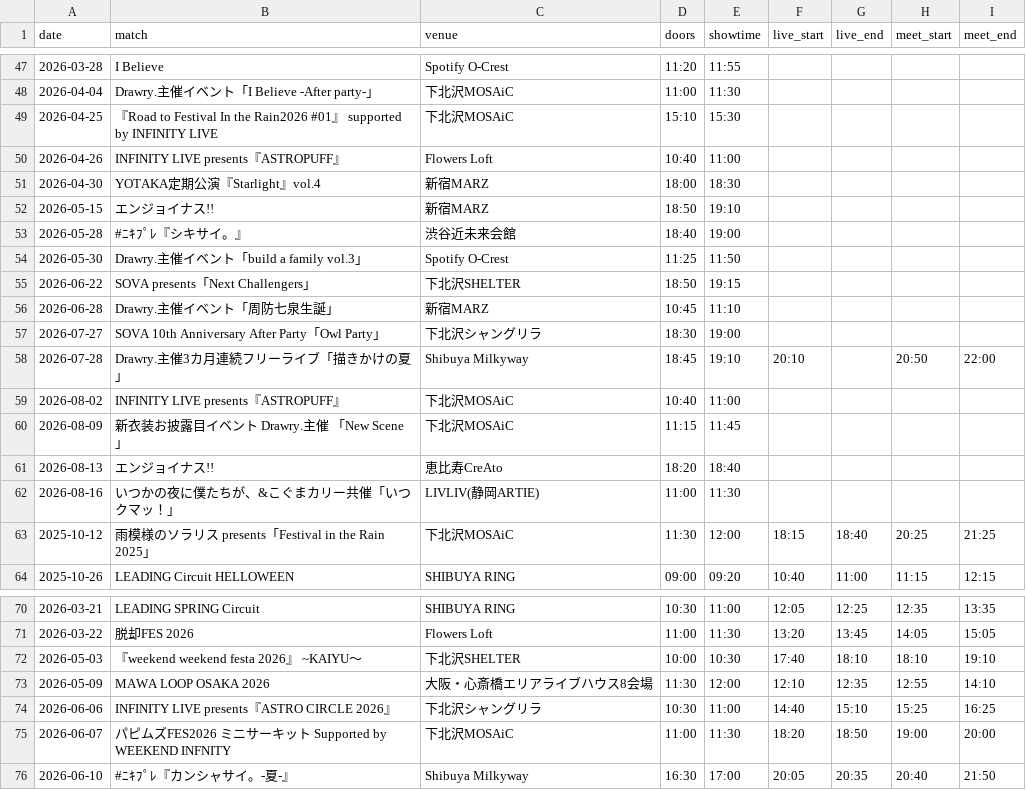
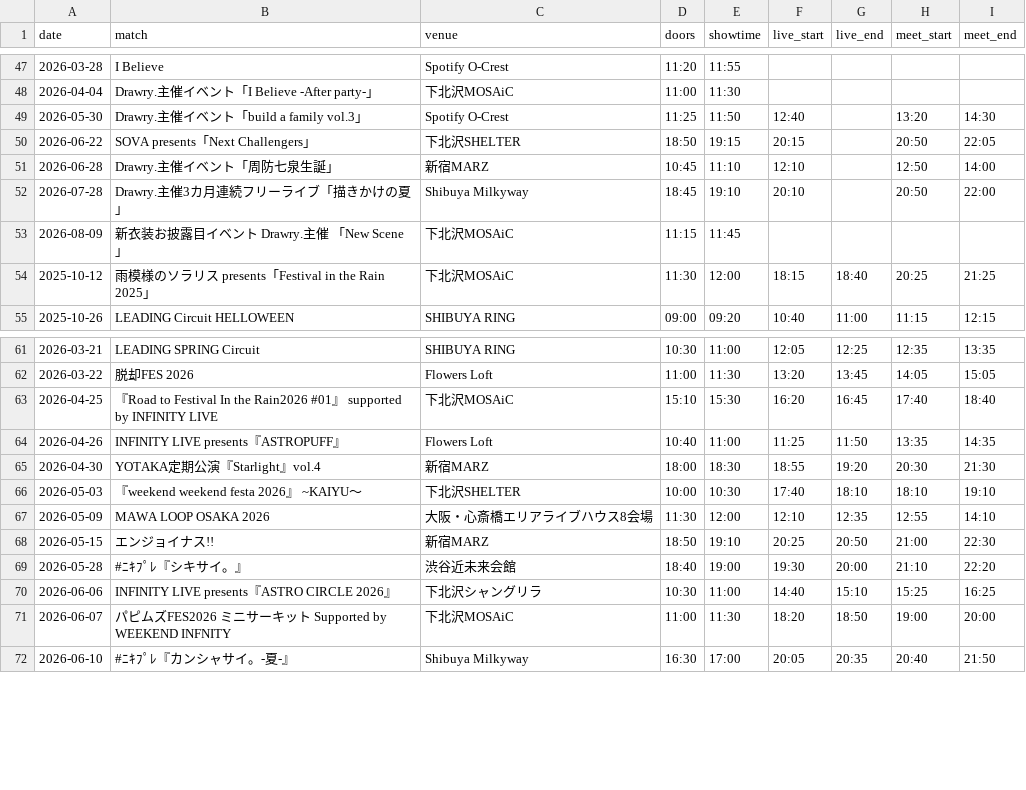
Before and after one commit to ganbaramen/drawrydb, a CSV file: data/input/event_overrides.csv, drawn as a sheet; only a part is shown, gaps mark what is left out; the diff covers the shown part only.

```diff
--- a/data/input/event_overrides.csv
+++ b/data/input/event_overrides.csv
@@ -48,16 +48,7 @@
 2026-04-04,Drawry.主催イベント「I Believe -After party-」,下北沢MOSAiC,11:00,11:30,,,,
-2026-04-25,『Road to Festival In the Rain2026 #01』 supported by INFINITY LIVE,下北沢MOSAiC,15:10,15:30,,,,
-2026-04-26,INFINITY LIVE presents『ASTROPUFF』,Flowers Loft,10:40,11:00,,,,
-2026-04-30,YOTAKA定期公演『Starlight』vol.4,新宿MARZ,18:00,18:30,,,,
-2026-05-15,エンジョイナス!!,新宿MARZ,18:50,19:10,,,,
-2026-05-28,#ﾆｷﾌﾟﾚ『シキサイ。』,渋谷近未来会館,18:40,19:00,,,,
-2026-05-30,Drawry.主催イベント「build a family vol.3」,Spotify O-Crest,11:25,11:50,,,,
-2026-06-22,SOVA presents「Next Challengers」,下北沢SHELTER,18:50,19:15,,,,
-2026-06-28,Drawry.主催イベント「周防七泉生誕」,新宿MARZ,10:45,11:10,,,,
-2026-07-27,SOVA 10th Anniversary After Party「Owl Party」,下北沢シャングリラ,18:30,19:00,,,,
+2026-05-30,Drawry.主催イベント「build a family vol.3」,Spotify O-Crest,11:25,11:50,12:40,,13:20,14:30
+2026-06-22,SOVA presents「Next Challengers」,下北沢SHELTER,18:50,19:15,20:15,,20:50,22:05
+2026-06-28,Drawry.主催イベント「周防七泉生誕」,新宿MARZ,10:45,11:10,12:10,,12:50,14:00
 2026-07-28,Drawry.主催3カ月連続フリーライブ「描きかけの夏」,Shibuya Milkyway,18:45,19:10,20:10,,20:50,22:00
-2026-08-02,INFINITY LIVE presents『ASTROPUFF』,下北沢MOSAiC,10:40,11:00,,,,
 2026-08-09,新衣装お披露目イベント Drawry.主催 「New Scene」,下北沢MOSAiC,11:15,11:45,,,,
-2026-08-13,エンジョイナス!!,恵比寿CreAto,18:20,18:40,,,,
-2026-08-16,いつかの夜に僕たちが、&こぐまカリー共催「いつクマッ！」,LIVLIV(静岡ARTIE),11:00,11:30,,,,
 2025-10-12,雨模様のソラリス presents「Festival in the Rain 2025」,下北沢MOSAiC,11:30,12:00,18:15,18:40,20:25,21:25
@@ -71,4 +62,9 @@
 2026-03-22,脱却FES 2026,Flowers Loft,11:00,11:30,13:20,13:45,14:05,15:05
+2026-04-25,『Road to Festival In the Rain2026 #01』 supported by INFINITY LIVE,下北沢MOSAiC,15:10,15:30,16:20,16:45,17:40,18:40
+2026-04-26,INFINITY LIVE presents『ASTROPUFF』,Flowers Loft,10:40,11:00,11:25,11:50,13:35,14:35
+2026-04-30,YOTAKA定期公演『Starlight』vol.4,新宿MARZ,18:00,18:30,18:55,19:20,20:30,21:30
 2026-05-03,『weekend weekend festa 2026』 ~KAIYU～,下北沢SHELTER,10:00,10:30,17:40,18:10,18:10,19:10
 2026-05-09,MAWA LOOP OSAKA 2026,大阪・心斎橋エリアライブハウス8会場,11:30,12:00,12:10,12:35,12:55,14:10
+2026-05-15,エンジョイナス!!,新宿MARZ,18:50,19:10,20:25,20:50,21:00,22:30
+2026-05-28,#ﾆｷﾌﾟﾚ『シキサイ。』,渋谷近未来会館,18:40,19:00,19:30,20:00,21:10,22:20
 2026-06-06,INFINITY LIVE presents『ASTRO CIRCLE 2026』,下北沢シャングリラ,10:30,11:00,14:40,15:10,15:25,16:25
```
Also changed, not shown: 4 added rows elsewhere in this file, data/generated/drawry_schedule.csv, data/generated/set_length_stats.csv, 3 other files.
